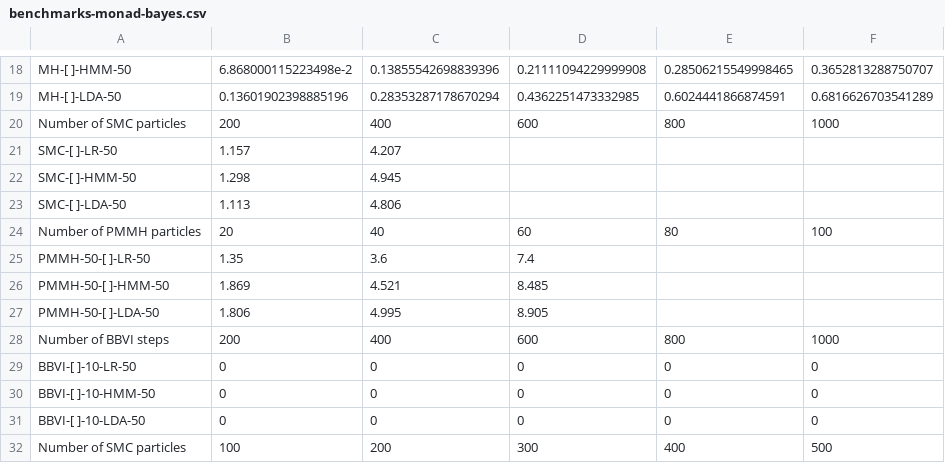
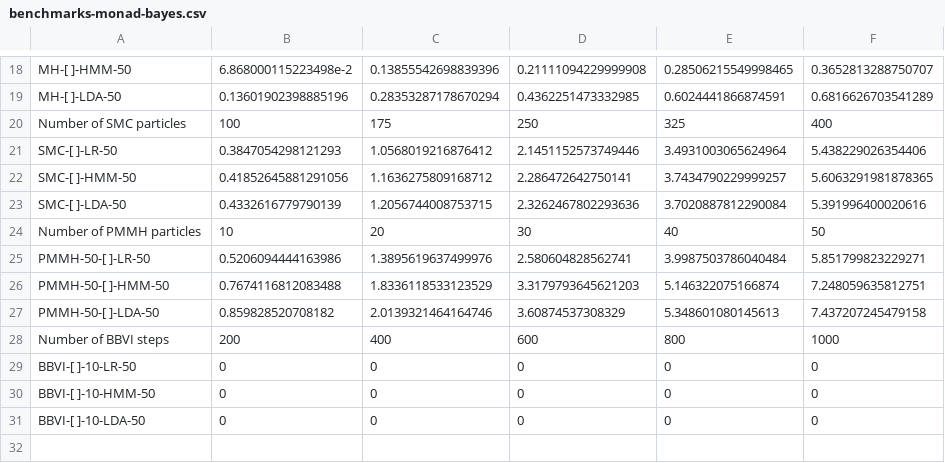
Before and after one commit to min-nguyen/prob-fx-2, a CSV file: examples/benchmarks/benchmarks-monad-bayes.csv, drawn as a sheet; only a part is shown, gaps mark what is left out; removed rows and columns are numbered as before the commit, all else as after; the diff names each change by its address in the sheet, - before the commit and + after, or states it on an @@ line.

Commit message:
[Checkpoint] benchmarks for prob-fx and  monad-bayes working

```diff
--- a/examples/benchmarks/benchmarks-monad-bayes.csv
+++ b/examples/benchmarks/benchmarks-monad-bayes.csv
-row 20: Number of SMC particles | 200 | 400 | 600 | 800 | 1000
-row 21: SMC-[ ]-LR-50 | 1.157 | 4.207
-row 22: SMC-[ ]-HMM-50 | 1.298 | 4.945
-row 23: SMC-[ ]-LDA-50 | 1.113 | 4.806
-row 24: Number of PMMH particles | 20 | 40 | 60 | 80 | 100
-row 25: PMMH-50-[ ]-LR-50 | 1.35 | 3.6 | 7.4
-row 26: PMMH-50-[ ]-HMM-50 | 1.869 | 4.521 | 8.485
-row 27: PMMH-50-[ ]-LDA-50 | 1.806 | 4.995 | 8.905
+row 20: Number of SMC particles | 100 | 175 | 250 | 325 | 400
+row 21: SMC-[ ]-LR-50 | 0.3847054298121293 | 1.0568019216876412 | 2.1451152573749446 | 3.4931003065624964 | 5.438229026354406
+row 22: SMC-[ ]-HMM-50 | 0.41852645881291056 | 1.1636275809168712 | 2.286472642750141 | 3.7434790229999257 | 5.6063291981878365
+row 23: SMC-[ ]-LDA-50 | 0.4332616779790139 | 1.2056744008753715 | 2.3262467802293636 | 3.7020887812290084 | 5.391996400020616
+row 24: Number of PMMH particles | 10 | 20 | 30 | 40 | 50
+row 25: PMMH-50-[ ]-LR-50 | 0.5206094444163986 | 1.3895619637499976 | 2.580604828562741 | 3.9987503786040484 | 5.851799823229271
+row 26: PMMH-50-[ ]-HMM-50 | 0.7674116812083488 | 1.8336118533123529 | 3.3179793645621203 | 5.146322075166874 | 7.248059635812751
+row 27: PMMH-50-[ ]-LDA-50 | 0.859828520708182 | 2.0139321464164746 | 3.60874537308329 | 5.348601080145613 | 7.437207245479158
-row 32: Number of SMC particles | 100 | 200 | 300 | 400 | 500
```
Also changed, not shown: 5 other files.
